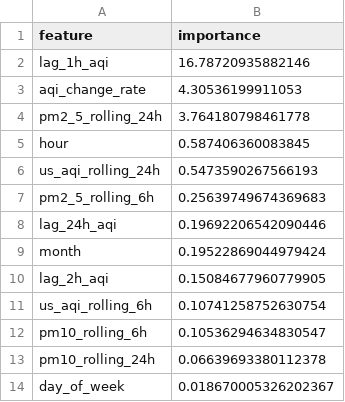
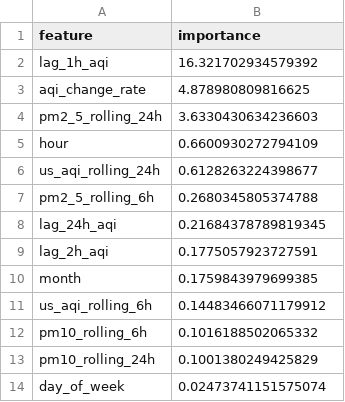
Before and after one commit to ahmed-121174/HazaraAQI_10Pearls, a CSV file: models/shap_importance.csv, drawn as a sheet.

Commit message:
[Daily] Retrained models + updated SHAP importance

```diff
--- a/models/shap_importance.csv
+++ b/models/shap_importance.csv
@@ -1,14 +1,14 @@
 feature,importance
-lag_1h_aqi,16.78720935882146
-aqi_change_rate,4.30536199911053
-pm2_5_rolling_24h,3.764180798461778
-hour,0.587406360083845
-us_aqi_rolling_24h,0.5473590267566193
-pm2_5_rolling_6h,0.25639749674369683
-lag_24h_aqi,0.19692206542090446
-month,0.19522869044979424
-lag_2h_aqi,0.15084677960779905
-us_aqi_rolling_6h,0.10741258752630754
-pm10_rolling_6h,0.10536294634830547
-pm10_rolling_24h,0.06639693380112378
-day_of_week,0.018670005326202367
+lag_1h_aqi,16.321702934579392
+aqi_change_rate,4.878980809816625
+pm2_5_rolling_24h,3.6330430634236603
+hour,0.6600930272794109
+us_aqi_rolling_24h,0.6128263224398677
+pm2_5_rolling_6h,0.2680345805374788
+lag_24h_aqi,0.21684378789819345
+lag_2h_aqi,0.1775057923727591
+month,0.1759843979699385
+us_aqi_rolling_6h,0.14483466071179912
+pm10_rolling_6h,0.1016188502065332
+pm10_rolling_24h,0.1001380249425829
+day_of_week,0.02473741151575074
```
Also changed, not shown: models/training_results.csv, 3 other files.
